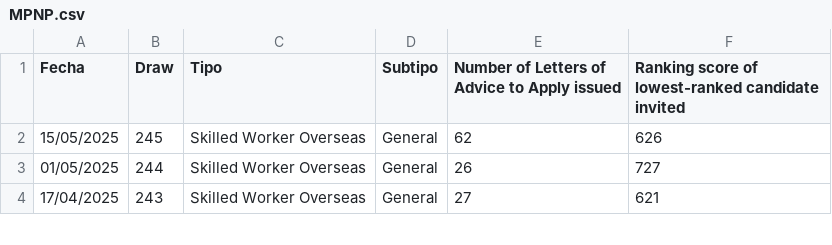
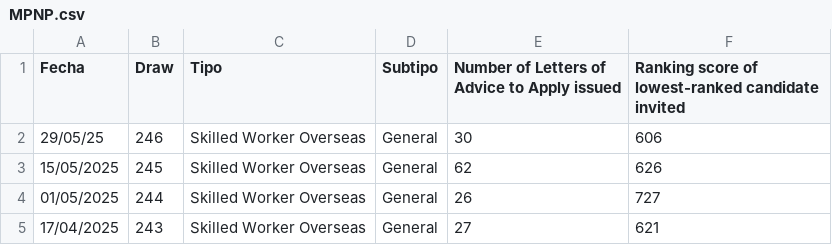
Before and after one commit to alejopachons/ExpressEntryCanada, a CSV file: MPNP.csv, drawn as a sheet; only a part is shown; the diff names each change by its address in the sheet, - before the commit and + after, or states it on an @@ line.

Commit message:
updated

```diff
--- a/MPNP.csv
+++ b/MPNP.csv
+row 2: 29/05/25 | 246 | Skilled Worker Overseas | General | 30 | 606
```
